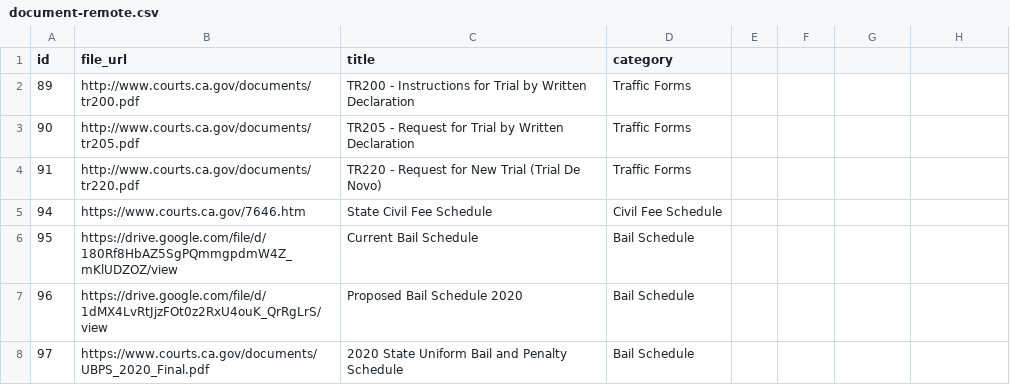
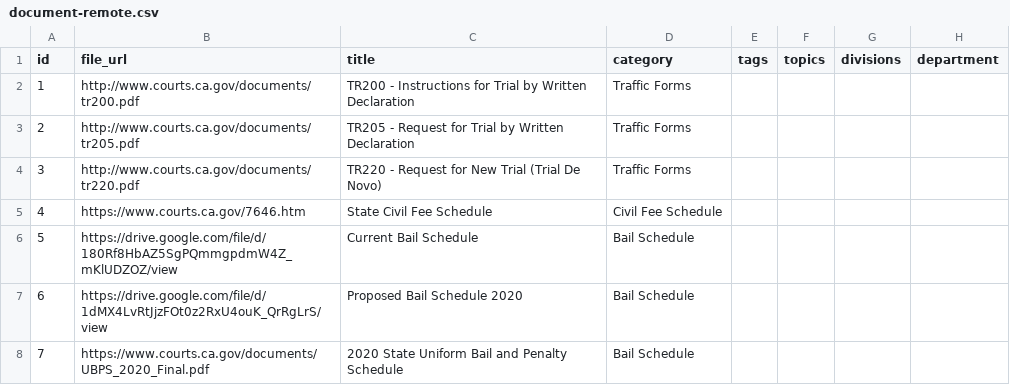
Before and after one commit to JudicialCouncilOfCalifornia/trialcourt, a CSV file: config/migration/slo/csv/document-remote.csv, drawn as a sheet.

```diff
--- a/config/migration/slo/csv/document-remote.csv
+++ b/config/migration/slo/csv/document-remote.csv
@@ -1,8 +1,8 @@
-id,file_url,title,category
-89,http://www.courts.ca.gov/documents/tr200.pdf,TR200 - Instructions for Trial by Written Declaration,Traffic Forms
-90,http://www.courts.ca.gov/documents/tr205.pdf,TR205 - Request for Trial by Written Declaration,Traffic Forms
-91,http://www.courts.ca.gov/documents/tr220.pdf,TR220 - Request for New Trial (Trial De Novo),Traffic Forms
-94,https://www.courts.ca.gov/7646.htm,State Civil Fee Schedule,Civil Fee Schedule
-95,https://drive.google.com/file/d/180Rf8HbAZ5SgPQmmgpdmW4Z_mKlUDZOZ/view,Current Bail Schedule,Bail Schedule
-96,https://drive.google.com/file/d/1dMX4LvRtJjzFOt0z2RxU4ouK_QrRgLrS/view,Proposed Bail Schedule 2020,Bail Schedule
-97,https://www.courts.ca.gov/documents/UBPS_2020_Final.pdf,2020 State Uniform Bail and Penalty Schedule,Bail Schedule
+id,file_url,title,category,tags,topics,divisions,department
+1,http://www.courts.ca.gov/documents/tr200.pdf,TR200 - Instructions for Trial by Written Declaration,Traffic Forms,,,,
+2,http://www.courts.ca.gov/documents/tr205.pdf,TR205 - Request for Trial by Written Declaration,Traffic Forms,,,,
+3,http://www.courts.ca.gov/documents/tr220.pdf,TR220 - Request for New Trial (Trial De Novo),Traffic Forms,,,,
+4,https://www.courts.ca.gov/7646.htm,State Civil Fee Schedule,Civil Fee Schedule,,,,
+5,https://drive.google.com/file/d/180Rf8HbAZ5SgPQmmgpdmW4Z_mKlUDZOZ/view,Current Bail Schedule,Bail Schedule,,,,
+6,https://drive.google.com/file/d/1dMX4LvRtJjzFOt0z2RxU4ouK_QrRgLrS/view,Proposed Bail Schedule 2020,Bail Schedule,,,,
+7,https://www.courts.ca.gov/documents/UBPS_2020_Final.pdf,2020 State Uniform Bail and Penalty Schedule,Bail Schedule,,,,
```
Also changed, not shown: config/migration/slo/csv/document-local.csv, config/migration/slo/csv/glossary.csv, 9 other files.
